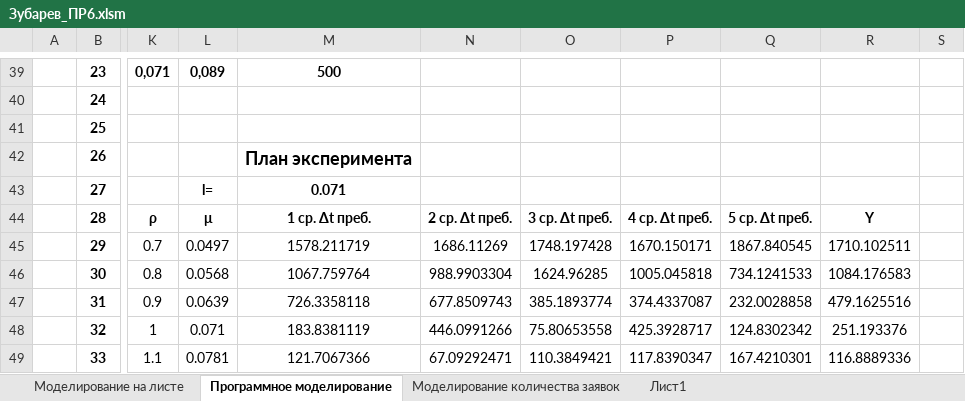
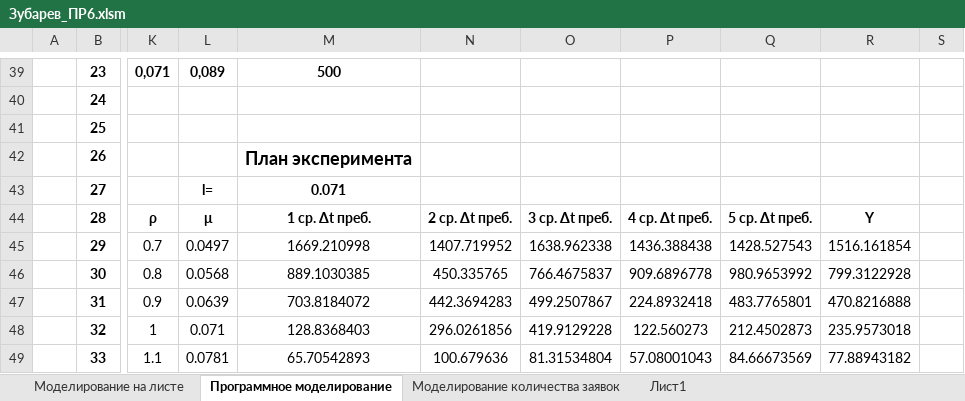
Before and after one commit to 2-H4RD/University, an Excel workbook: Моделирование ИАС/Практки/Практика 6/Зубарев_ПР6.xlsm, sheet Программное моделирование, drawn as a sheet; only a part is shown, gaps mark what is left out; values as stored, in another font and other column widths than the file's, no borders; charts and pictures not drawn; the diff covers the shown part only; the diff names each change by its address in the sheet, - before the commit and + after, or states it on an @@ line.

```diff
--- a/Моделирование ИАС/Практки/Практика 6/Зубарев_ПР6.xlsm (sheet Программное моделирование)
+++ b/Моделирование ИАС/Практки/Практика 6/Зубарев_ПР6.xlsm (sheet Программное моделирование)
-M45: 1578.211719
+M45: 1669.210998
-N45: 1686.11269
+N45: 1407.719952
-O45: 1748.197428
+O45: 1638.962338
-P45: 1670.150171
+P45: 1436.388438
-Q45: 1867.840545
+Q45: 1428.527543
-R45: 1710.102511
+R45: 1516.161854
-M46: 1067.759764
+M46: 889.1030385
-N46: 988.9903304
+N46: 450.335765
-O46: 1624.96285
+O46: 766.4675837
-P46: 1005.045818
+P46: 909.6896778
-Q46: 734.1241533
+Q46: 980.9653992
-R46: 1084.176583
+R46: 799.3122928
-M47: 726.3358118
+M47: 703.8184072
-N47: 677.8509743
+N47: 442.3694283
-O47: 385.1893774
+O47: 499.2507867
-P47: 374.4337087
+P47: 224.8932418
-Q47: 232.0028858
+Q47: 483.7765801
-R47: 479.1625516
+R47: 470.8216888
-M48: 183.8381119
+M48: 128.8368403
-N48: 446.0991266
+N48: 296.0261856
-O48: 75.80653558
+O48: 419.9129228
-P48: 425.3928717
+P48: 122.560273
-Q48: 124.8302342
+Q48: 212.4502873
-R48: 251.193376
+R48: 235.9573018
-M49: 121.7067366
+M49: 65.70542893
-N49: 67.09292471
+N49: 100.679636
-O49: 110.3849421
+O49: 81.31534804
-P49: 117.8390347
+P49: 57.08001043
-Q49: 167.4210301
+Q49: 84.66673569
-R49: 116.8889336
+R49: 77.88943182
```
Also changed, not shown: 55 edited cells elsewhere in this sheet, sheet Моделирование на листе, charts or pictures, 2 other files.
